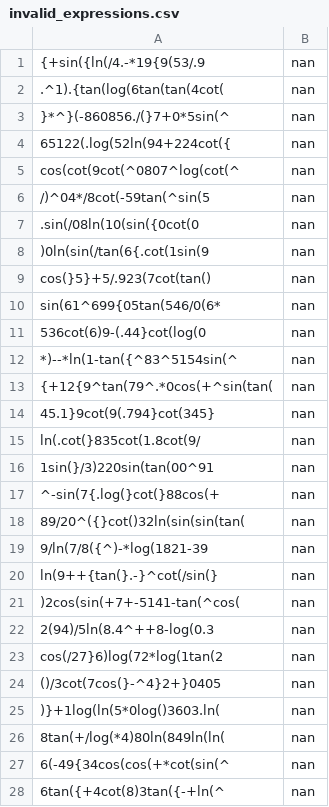
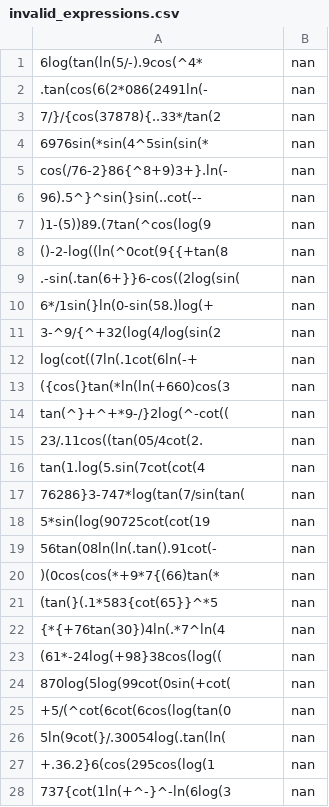
Before and after one commit to KiyrahKeith/CS480_Lab_2, a CSV file: invalid_expressions.csv, drawn as a sheet; only a part is shown; the diff covers the shown part only.

```diff
--- a/invalid_expressions.csv
+++ b/invalid_expressions.csv
@@ -1,28 +1,28 @@
-{+sin({ln(/4.-*19{9(53/.9,nan
-.^1).{tan(log(6tan(tan(4cot(,nan
-}*^}(-860856./(}7+0*5sin(^,nan
-65122(.log(52ln(94+224cot({,nan
-cos(cot(9cot(^0807^log(cot(^,nan
-/)^04*/8cot(-59tan(^sin(5,nan
-.sin(/08ln(10(sin({0cot(0,nan
-)0ln(sin(/tan(6{.cot(1sin(9,nan
-cos(}5}+5/.923(7cot(tan(),nan
-sin(61^699{05tan(546/0(6*,nan
-536cot(6)9-(.44}cot(log(0,nan
-*)--*ln(1-tan({^83^5154sin(^,nan
-{+12{9^tan(79^.*0cos(+^sin(tan(,nan
-45.1}9cot(9(.794}cot(345},nan
-ln(.cot(}835cot(1.8cot(9/,nan
-1sin(}/3)220sin(tan(00^91,nan
-^-sin(7{.log(}cot(}88cos(+,nan
-89/20^({}cot()32ln(sin(sin(tan(,nan
-9/ln(7/8({^)-*log(1821-39,nan
-ln(9++{tan(}.-}^cot(/sin(},nan
-)2cos(sin(+7+-5141-tan(^cos(,nan
-2(94)/5ln(8.4^++8-log(0.3,nan
-cos(/27}6)log(72*log(1tan(2,nan
-()/3cot(7cos(}-^4}2+}0405,nan
-)}+1log(ln(5*0log()3603.ln(,nan
-8tan(+/log(*4)80ln(849ln(ln(,nan
-6(-49{34cos(cos(+*cot(sin(^,nan
-6tan({+4cot(8)3tan({-+ln(^,nan
+6log(tan(ln(5/-).9cos(^4*,nan
+.tan(cos(6(2*086(2491ln(-,nan
+7/}/{cos(37878){..33*/tan(2,nan
+6976sin(*sin(4^5sin(sin(*,nan
+cos(/76-2}86{^8+9)3+}.ln(-,nan
+96).5^}^sin(}sin(..cot(--,nan
+)1-(5))89.(7tan(^cos(log(9,nan
+()-2-log((ln(^0cot(9{{+tan(8,nan
+.-sin(.tan(6+}}6-cos((2log(sin(,nan
+6*/1sin(}ln(0-sin(58.)log(+,nan
+3-^9/{^+32(log(4/log(sin(2,nan
+log(cot((7ln(.1cot(6ln(-+,nan
+({cos(}tan(*ln(ln(+660)cos(3,nan
+tan(^}+^+*9-/}2log(^-cot((,nan
+23/.11cos((tan(05/4cot(2.,nan
+tan(1.log(5.sin(7cot(cot(4,nan
+76286}3-747*log(tan(7/sin(tan(,nan
+5*sin(log(90725cot(cot(19,nan
+56tan(08ln(ln(.tan().91cot(-,nan
+)(0cos(cos(*+9*7{(66)tan(*,nan
+(tan(}(.1*583{cot(65}}^*5,nan
+{*{+76tan(30})4ln(.*7^ln(4,nan
+(61*-24log(+98}38cos(log((,nan
+870log(5log(99cot(0sin(+cot(,nan
++5/(^cot(6cot(6cos(log(tan(0,nan
+5ln(9cot(}/.30054log(.tan(ln(,nan
++.36.2}6(cos(295cos(log(1,nan
+737{cot(1ln(+^-}^-ln(6log(3,nan
```
Also changed, not shown: 3 added rows, 3 removed rows and 19 edited cells elsewhere in this file, failed_valid_expressions.csv, valid_expressions.csv, 1 other file.
